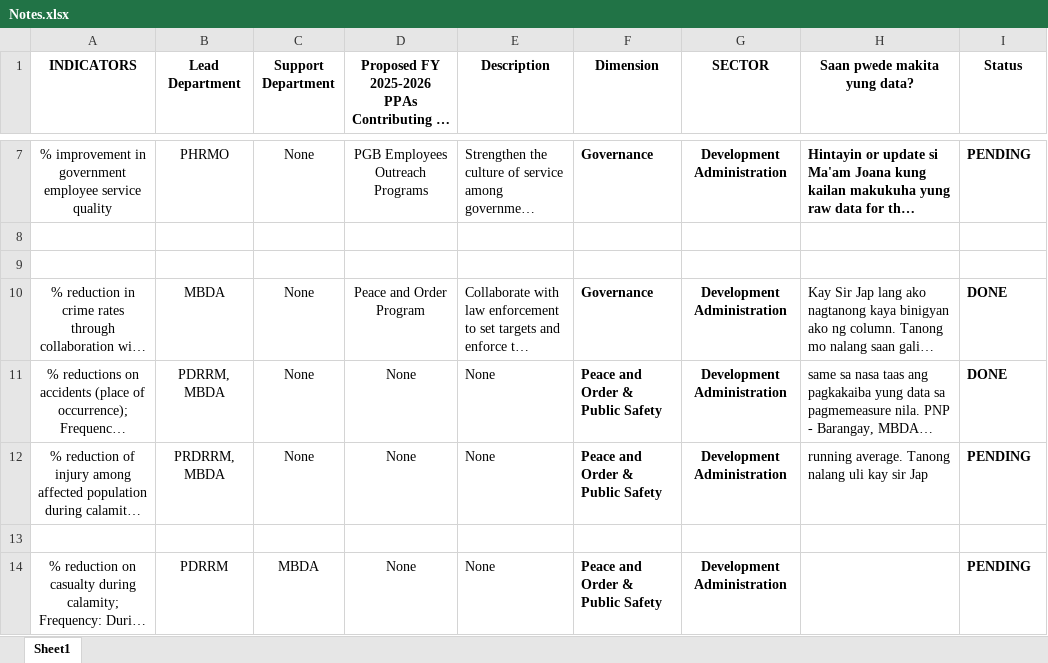
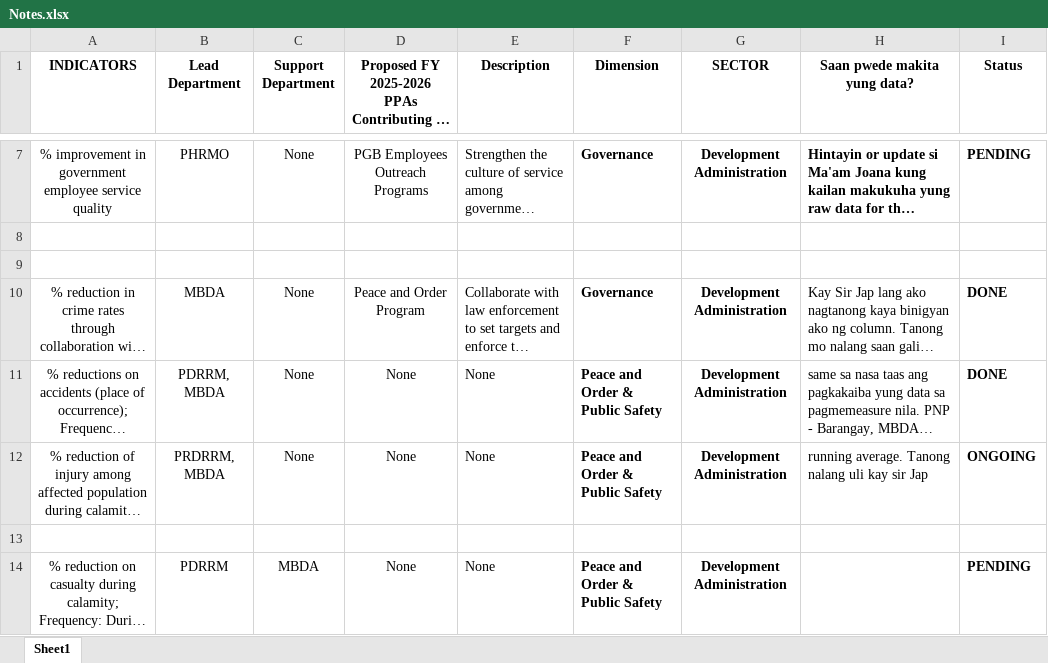
Before and after one commit to christiane-bacani/Data-Bank-System, an Excel workbook: references/Notes.xlsx, sheet Sheet1, drawn as a sheet; only a part is shown, gaps mark what is left out; long unchanged cells end in …; values as stored, in another font and other column widths than the file's, no borders; the diff names each change by its address in the sheet, - before the commit and + after, or states it on an @@ line.

Commit message:
Update the status inside the content of the `references\Notes.xlsx`

```diff
--- a/references/Notes.xlsx (sheet Sheet1)
+++ b/references/Notes.xlsx (sheet Sheet1)
-I12 (Status): PENDING
+I12 (Status): ONGOING
```
